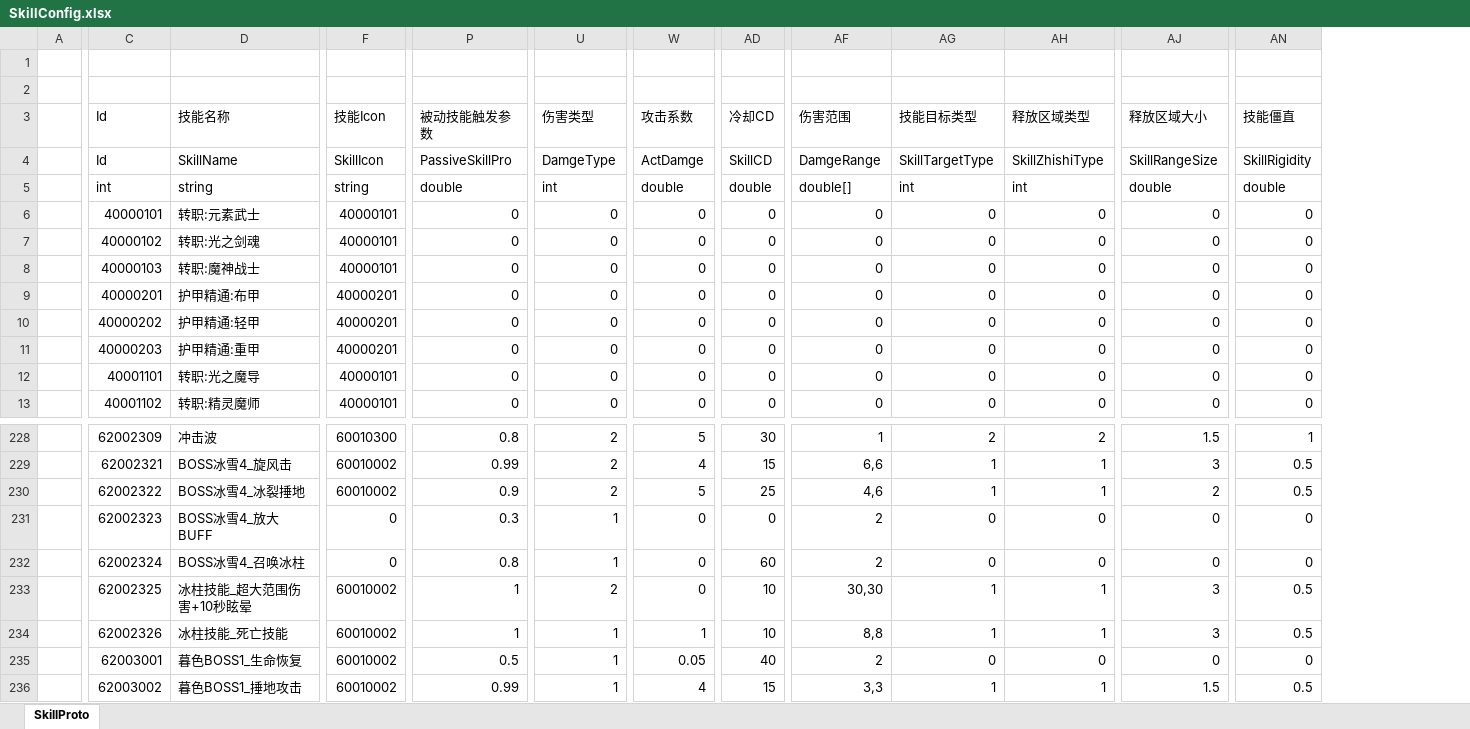
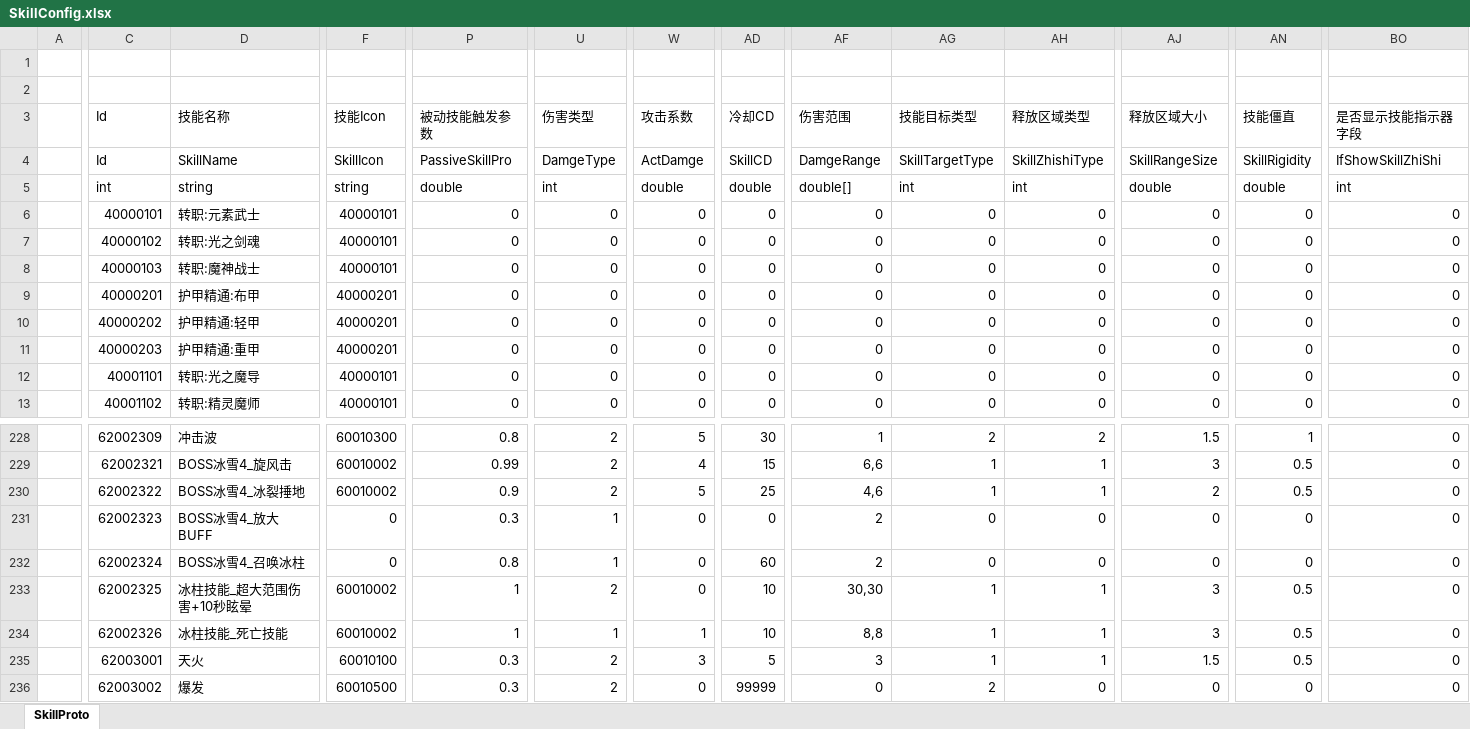
Before and after one commit to csyinghuochong/weijing, an Excel workbook: Excel/SkillConfig.xlsx, sheet SkillProto, drawn as a sheet; only a part is shown, gaps mark what is left out; values as stored, in another font and other column widths than the file's, no cell formats; the diff covers the shown part only; the diff names each change by its address in the sheet, - before the commit and + after, or states it on an @@ line.

```diff
--- a/Excel/SkillConfig.xlsx (sheet SkillProto)
+++ b/Excel/SkillConfig.xlsx (sheet SkillProto)
+column BO (是否显示技能指示器字段), rows 4-13: IfShowSkillZhiShi | int | 0 | 0 | 0 | 0 | 0 | 0 | 0 | 0; rows 228-236: all 0
-D235 (技能名称): 暮色BOSS1_生命恢复
+D235 (技能名称): 天火
-F235 (技能Icon): 60010002
+F235 (技能Icon): 60010100
-P235 (被动技能触发参数): 0.5
+P235 (被动技能触发参数): 0.3
-U235:U236 (伤害类型): 1
+U235:U236 (伤害类型): 2
-W235 (攻击系数): 0.05
+W235 (攻击系数): 3
-AD235 (冷却CD): 40
+AD235 (冷却CD): 5
-AF235 (伤害范围): 2
+AF235 (伤害范围): 3
-AG235 (技能目标类型): 0
+AG235 (技能目标类型): 1
-AH235 (释放区域类型): 0
+AH235 (释放区域类型): 1
-AJ235 (释放区域大小): 0
+AJ235 (释放区域大小): 1.5
-AN235 (技能僵直): 0
+AN235 (技能僵直): 0.5
-D236 (技能名称): 暮色BOSS1_捶地攻击
+D236 (技能名称): 爆发
-F236 (技能Icon): 60010002
+F236 (技能Icon): 60010500
-P236 (被动技能触发参数): 0.99
+P236 (被动技能触发参数): 0.3
-W236 (攻击系数): 4
+W236 (攻击系数): 0
-AD236 (冷却CD): 15
+AD236 (冷却CD): 99999
-AF236 (伤害范围): 3,3
+AF236 (伤害范围): 0
-AG236 (技能目标类型): 1
+AG236 (技能目标类型): 2
-AH236 (释放区域类型): 1
+AH236 (释放区域类型): 0
-AJ236 (释放区域大小): 1.5
+AJ236 (释放区域大小): 0
-AN236 (技能僵直): 0.5
+AN236 (技能僵直): 0
```
Also changed, not shown: 19 added rows and 367 edited cells elsewhere in this sheet, cell formats, formulas that keep their value, Excel/EffectConfig.xlsx, Excel/MonsterConfig.xlsx, 15 other files.
